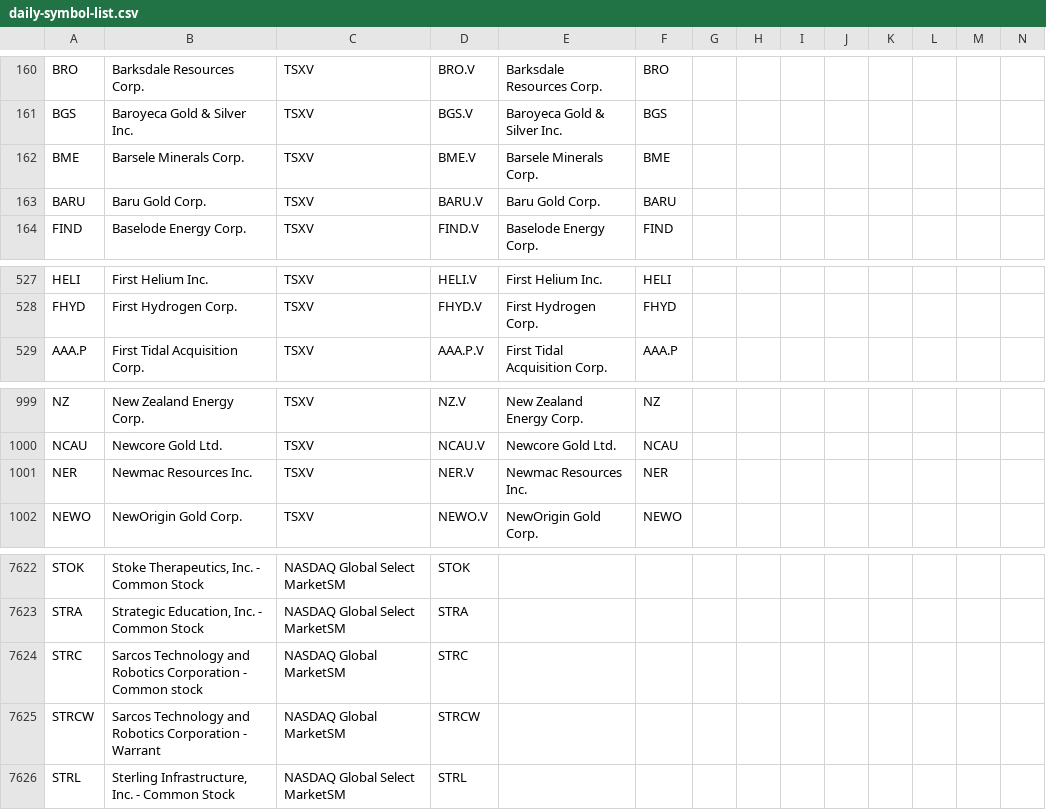
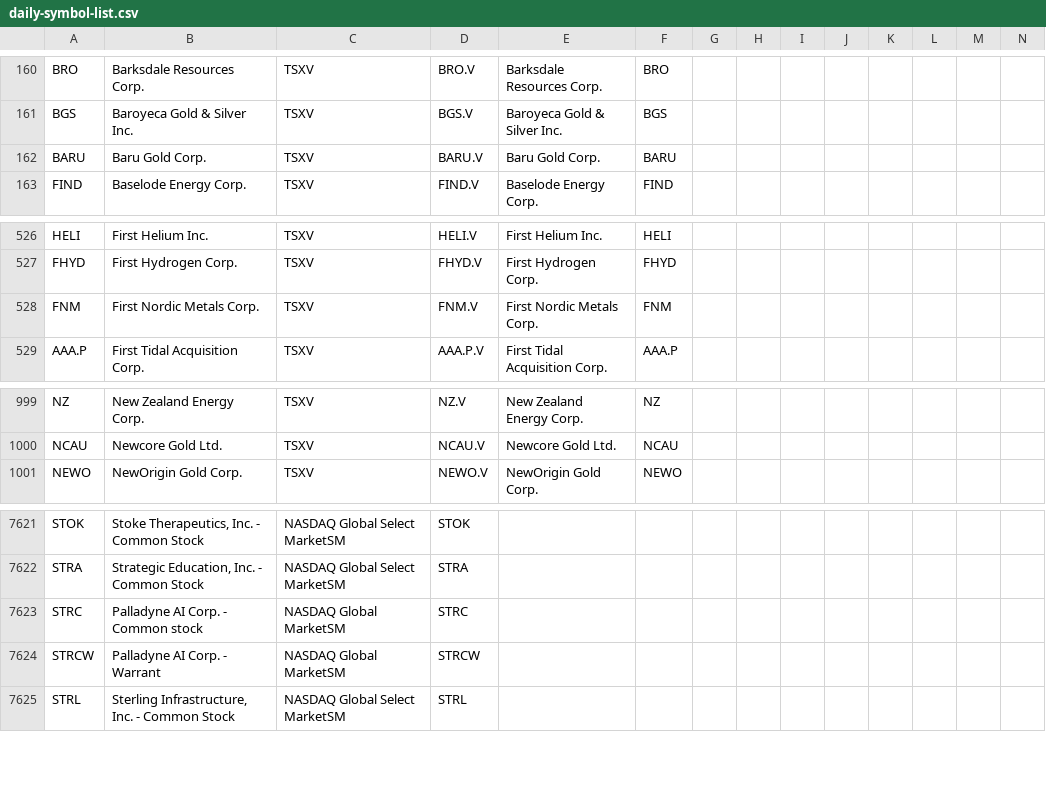
Before and after one commit to jonfriesen/symbol-list, a CSV file: web/static/data/daily-symbol-list.csv, drawn as a sheet; only a part is shown, gaps mark what is left out; removed rows and columns are numbered as before the commit, all else as after; rows hold the shown columns only; the diff names each change by its address in the sheet, - before the commit and + after, or states it on an @@ line.

```diff
--- a/web/static/data/daily-symbol-list.csv
+++ b/web/static/data/daily-symbol-list.csv
-row 162: BME | Barsele Minerals Corp. | TSXV | BME.V | Barsele Minerals Corp. | BME
+row 528: FNM | First Nordic Metals Corp. | TSXV | FNM.V | First Nordic Metals Corp. | FNM
-row 1001: NER | Newmac Resources Inc. | TSXV | NER.V | Newmac Resources Inc. | NER
-B7623: Sarcos Technology and Robotics Corporation - Common stock
+B7623: Palladyne AI Corp. - Common stock
-B7624: Sarcos Technology and Robotics Corporation - Warrant
+B7624: Palladyne AI Corp. - Warrant
```
Also changed, not shown: 6 other files.
